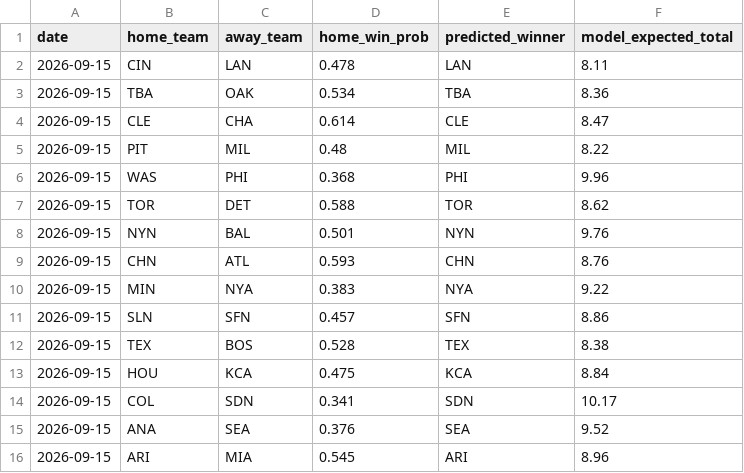
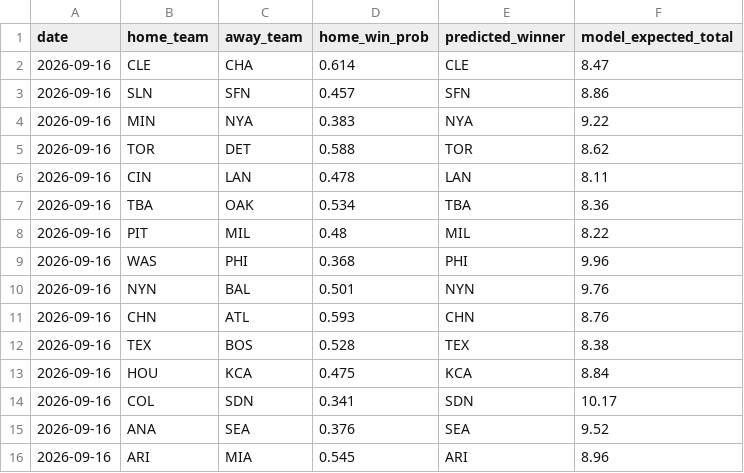
Before and after one commit to andrewhen1999/AutoMLBPredict, a CSV file: MLBPredict/output/predictions.csv, drawn as a sheet.

```diff
--- a/MLBPredict/output/predictions.csv
+++ b/MLBPredict/output/predictions.csv
@@ -1,16 +1,16 @@
 date,home_team,away_team,home_win_prob,predicted_winner,model_expected_total
-2026-09-15,CIN,LAN,0.478,LAN,8.11
-2026-09-15,TBA,OAK,0.534,TBA,8.36
-2026-09-15,CLE,CHA,0.614,CLE,8.47
-2026-09-15,PIT,MIL,0.48,MIL,8.22
-2026-09-15,WAS,PHI,0.368,PHI,9.96
-2026-09-15,TOR,DET,0.588,TOR,8.62
-2026-09-15,NYN,BAL,0.501,NYN,9.76
-2026-09-15,CHN,ATL,0.593,CHN,8.76
-2026-09-15,MIN,NYA,0.383,NYA,9.22
-2026-09-15,SLN,SFN,0.457,SFN,8.86
-2026-09-15,TEX,BOS,0.528,TEX,8.38
-2026-09-15,HOU,KCA,0.475,KCA,8.84
-2026-09-15,COL,SDN,0.341,SDN,10.17
-2026-09-15,ANA,SEA,0.376,SEA,9.52
-2026-09-15,ARI,MIA,0.545,ARI,8.96
+2026-09-16,CLE,CHA,0.614,CLE,8.47
+2026-09-16,SLN,SFN,0.457,SFN,8.86
+2026-09-16,MIN,NYA,0.383,NYA,9.22
+2026-09-16,TOR,DET,0.588,TOR,8.62
+2026-09-16,CIN,LAN,0.478,LAN,8.11
+2026-09-16,TBA,OAK,0.534,TBA,8.36
+2026-09-16,PIT,MIL,0.48,MIL,8.22
+2026-09-16,WAS,PHI,0.368,PHI,9.96
+2026-09-16,NYN,BAL,0.501,NYN,9.76
+2026-09-16,CHN,ATL,0.593,CHN,8.76
+2026-09-16,TEX,BOS,0.528,TEX,8.38
+2026-09-16,HOU,KCA,0.475,KCA,8.84
+2026-09-16,COL,SDN,0.341,SDN,10.17
+2026-09-16,ANA,SEA,0.376,SEA,9.52
+2026-09-16,ARI,MIA,0.545,ARI,8.96
```
